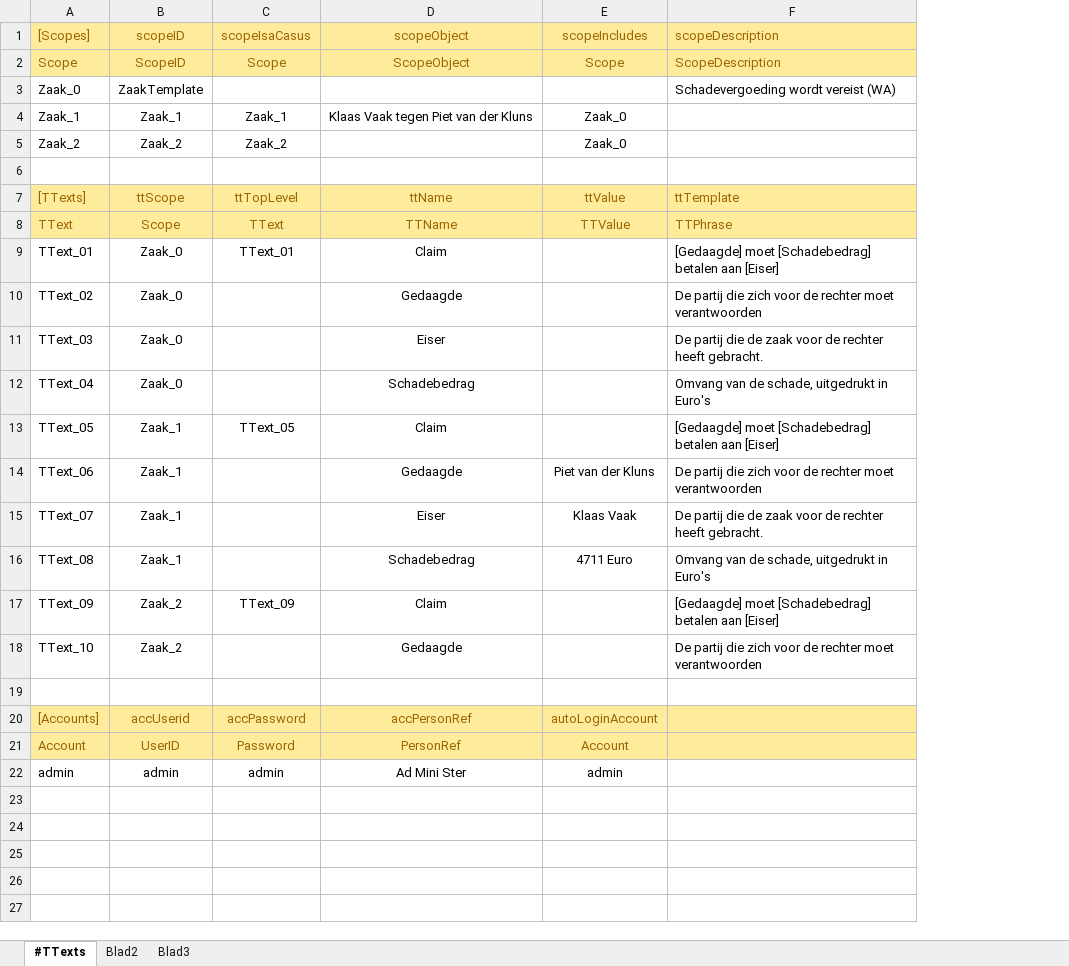
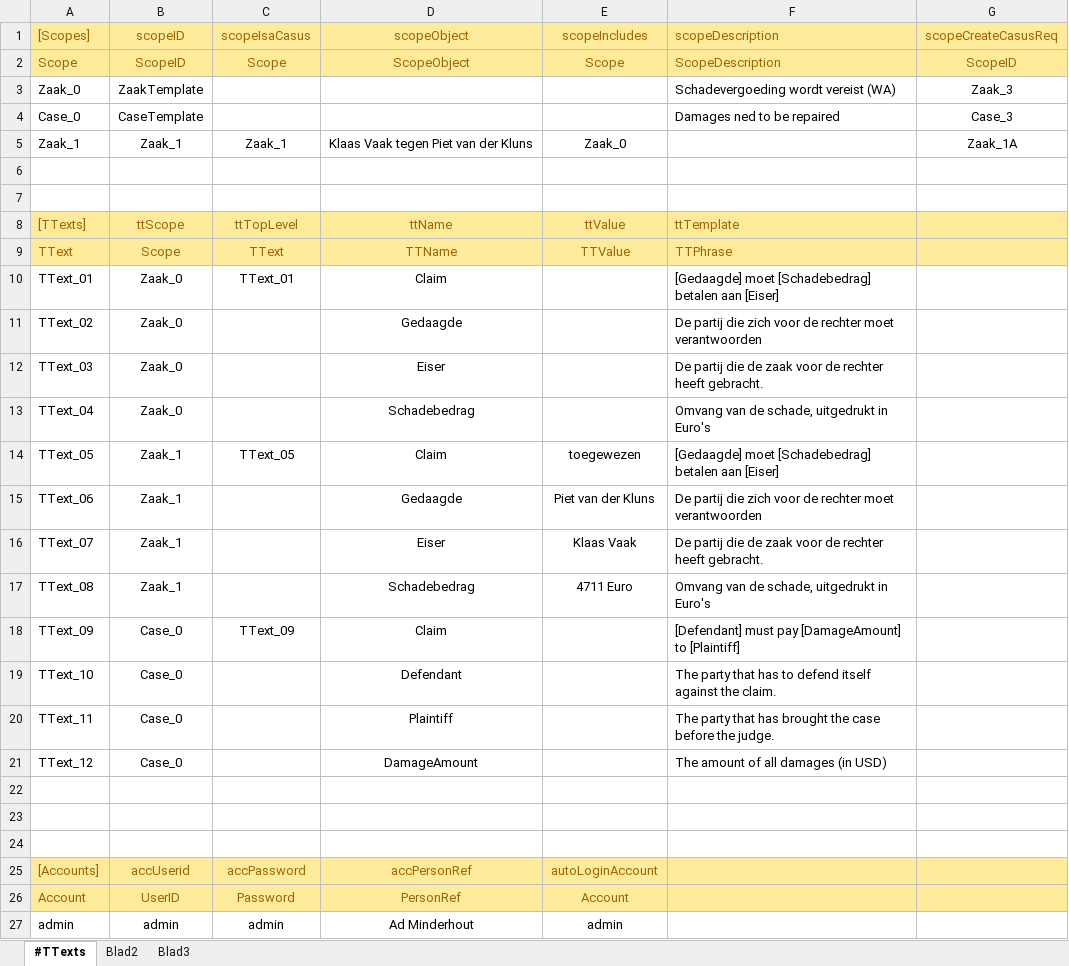
Before and after one commit to AmpersandTarski/ampersand-models, an Excel workbook: TText/TText_Test.xlsx, sheet #TTexts, drawn as a sheet; values as stored, in another font and other column widths than the file's, no borders; addresses are those after the commit; the diff names each change by its address in the sheet, - before the commit and + after, or states it on an @@ line.

Commit message:
TText - minor modifications, enhanced interfacing a bit

```diff
--- a/TText/TText_Test.xlsx (sheet #TTexts)
+++ b/TText/TText_Test.xlsx (sheet #TTexts)
+column G (scopeCreateCasusReq), rows 2-3: ScopeID | Zaak_3; row 5: Zaak_1A
+row 4: Case_0 | CaseTemplate |  |  |  | Damages ned to be repaired | Case_3
-row 6: Zaak_2 | Zaak_2 | Zaak_2 |  | Zaak_0
+row 6: (empty)
-E14 (scopeIncludes): (empty)
+E14 (scopeIncludes): toegewezen
-B18:B19 (scopeID): Zaak_2
+B18:B19 (scopeID): Case_0
-F18 (scopeDescription): [Gedaagde] moet [Schadebedrag] betalen aan [Eiser]
+F18 (scopeDescription): [Defendant] must pay [DamageAmount] to [Plaintiff]
-D19 (scopeObject): Gedaagde
+D19 (scopeObject): Defendant
-F19 (scopeDescription): De partij die zich voor de rechter moet verantwoorden
+F19 (scopeDescription): The party that has to defend itself against the claim.
+row 20: TText_11 | Case_0 |  | Plaintiff |  | The party that has brought the case before the judge.
+row 21: TText_12 | Case_0 |  | DamageAmount |  | The amount of all damages (in USD)
+row 22: (empty)
+row 23: (empty)
-D27 (scopeObject): Ad Mini Ster
+D27 (scopeObject): Ad Minderhout
```
Also changed, not shown: formulas that keep their value, 7 other files.
